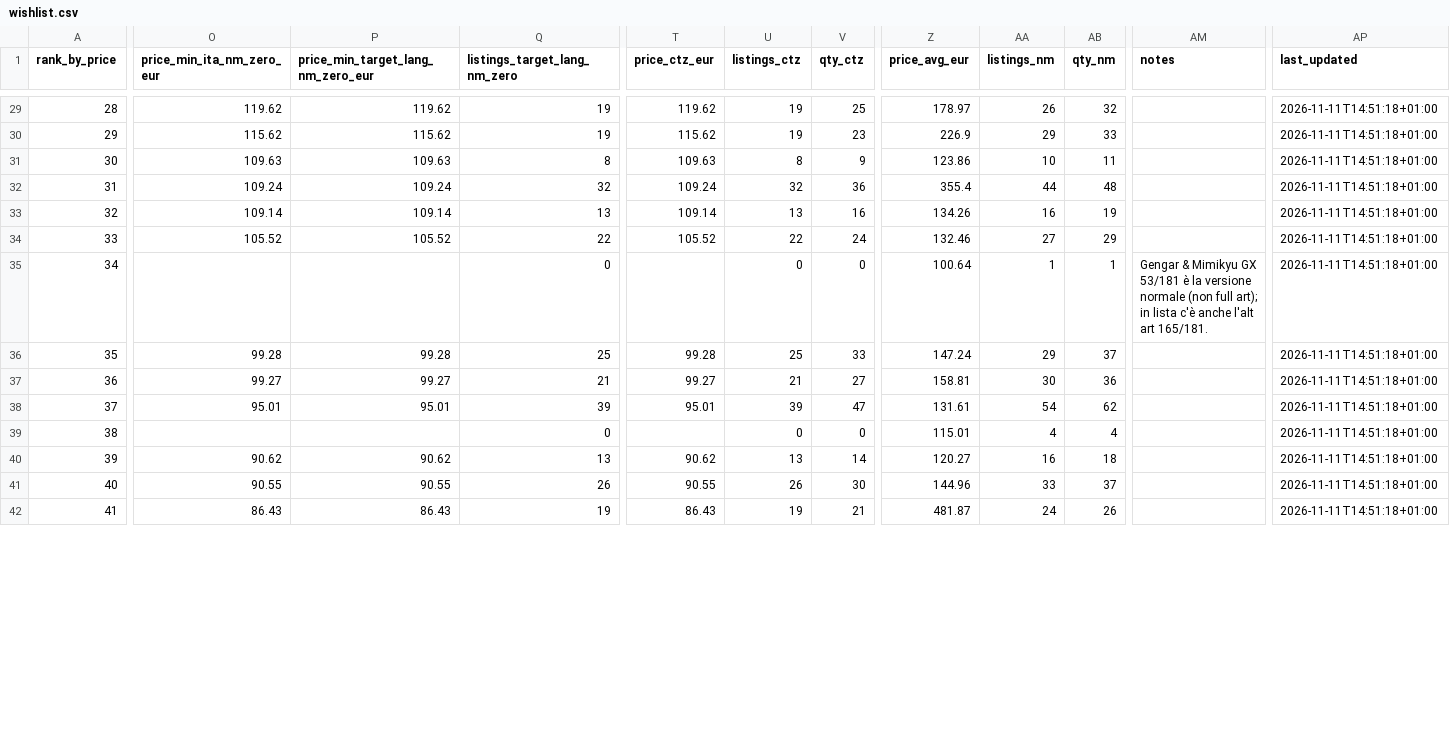
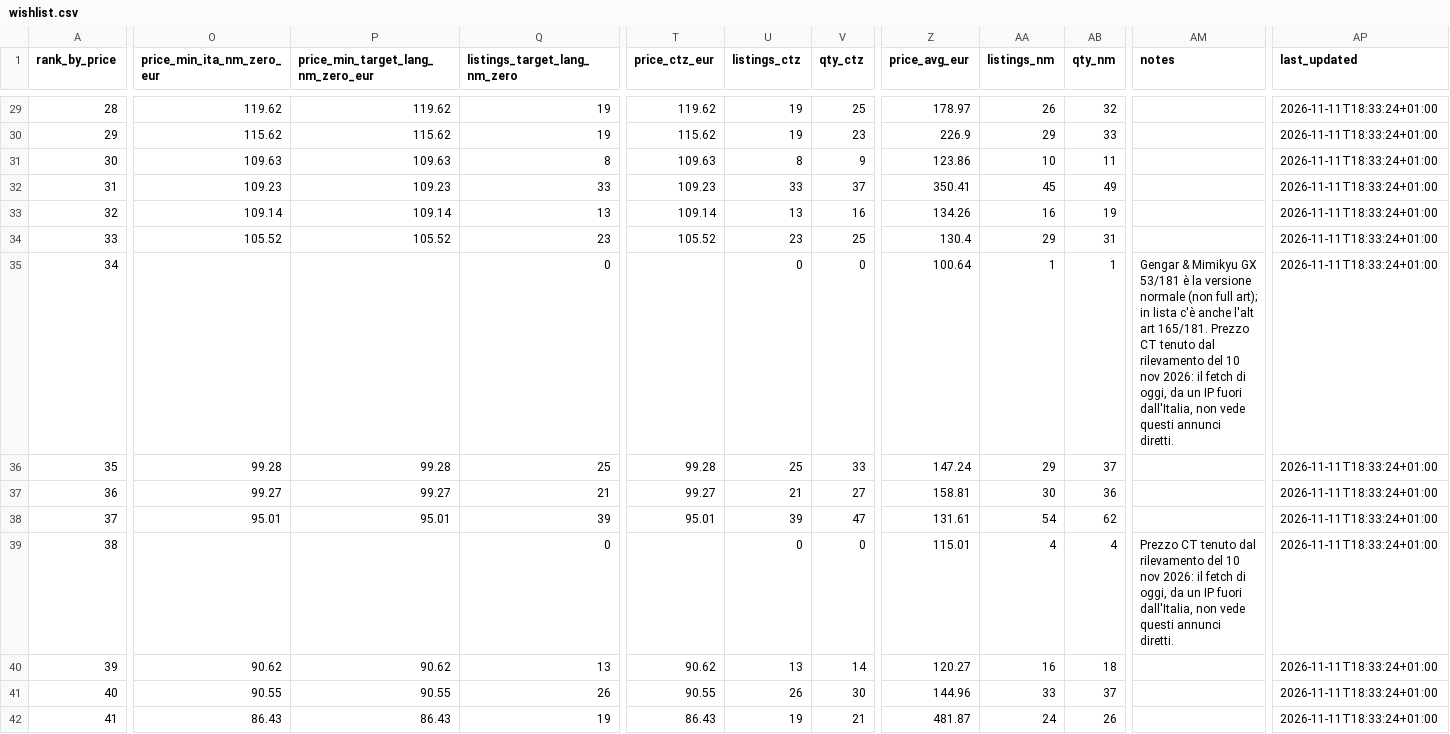
Before and after one commit to ixion89-cpu/pokemon-wishlist-data, a CSV file: data/wishlist.csv, drawn as a sheet; only a part is shown, gaps mark what is left out; the diff covers the shown part only; the diff names each change by its address in the sheet, - before the commit and + after, or states it on an @@ line.

```diff
--- a/data/wishlist.csv
+++ b/data/wishlist.csv
-AP29:AP42 (last_updated): 2026-11-11T14:51:18+01:00
+AP29:AP42 (last_updated): 2026-11-11T18:33:24+01:00
-O32 (price_min_ita_nm_zero_eur): 109.24
+O32 (price_min_ita_nm_zero_eur): 109.23
-P32: 109.24
+P32: 109.23
-Q32 (listings_target_lang_nm_zero): 32
+Q32 (listings_target_lang_nm_zero): 33
-T32 (price_ctz_eur): 109.24
+T32 (price_ctz_eur): 109.23
-U32 (listings_ctz): 32
+U32 (listings_ctz): 33
-V32 (qty_ctz): 36
+V32 (qty_ctz): 37
-Z32 (price_avg_eur): 355.4
+Z32 (price_avg_eur): 350.41
-AA32 (listings_nm): 44
+AA32 (listings_nm): 45
-AB32 (qty_nm): 48
+AB32 (qty_nm): 49
-Q34 (listings_target_lang_nm_zero): 22
+Q34 (listings_target_lang_nm_zero): 23
-U34 (listings_ctz): 22
+U34 (listings_ctz): 23
-V34 (qty_ctz): 24
+V34 (qty_ctz): 25
-Z34 (price_avg_eur): 132.46
+Z34 (price_avg_eur): 130.4
-AA34 (listings_nm): 27
+AA34 (listings_nm): 29
-AB34 (qty_nm): 29
+AB34 (qty_nm): 31
-AM35 (notes): …art 165/181.
+AM35 (notes): …art 165/181. Prezzo CT tenuto dal rilevamento del 10 nov 2026: il fetch di oggi, da un IP fuori dall'Italia, non vede questi annunci diretti.
-AM39 (notes): (empty)
+AM39 (notes): Prezzo CT tenuto dal rilevamento del 10 nov 2026: il fetch di oggi, da un IP fuori dall'Italia, non vede questi annunci diretti.
```
Also changed, not shown: 88 edited cells elsewhere in this file, data/price_history.csv, 24 other files.
